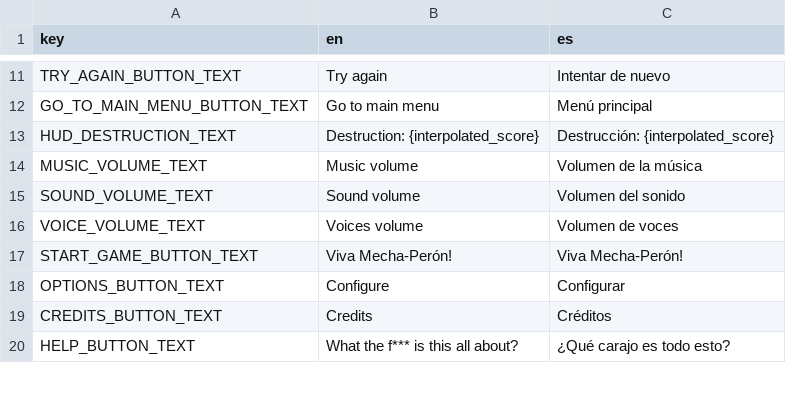
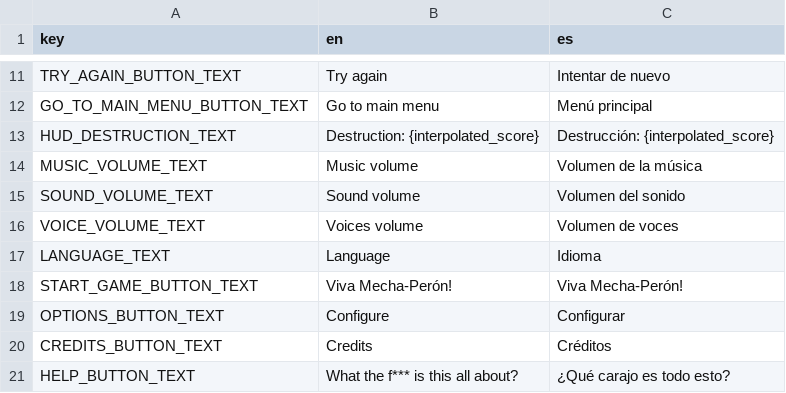
Before and after one commit to Hierophant-Games/mecha-peron-godot, a CSV file: assets/texts/localized_texts.csv, drawn as a sheet; only a part is shown, gaps mark what is left out; the diff covers the shown part only; the diff names each change by its address in the sheet, - before the commit and + after, or states it on an @@ line.

Commit message:
Add language selection option to Options screen

```diff
--- a/assets/texts/localized_texts.csv
+++ b/assets/texts/localized_texts.csv
+row 17: LANGUAGE_TEXT | Language | Idioma
```
Also changed, not shown: 2 edited cells elsewhere in this file, 2 other files.
